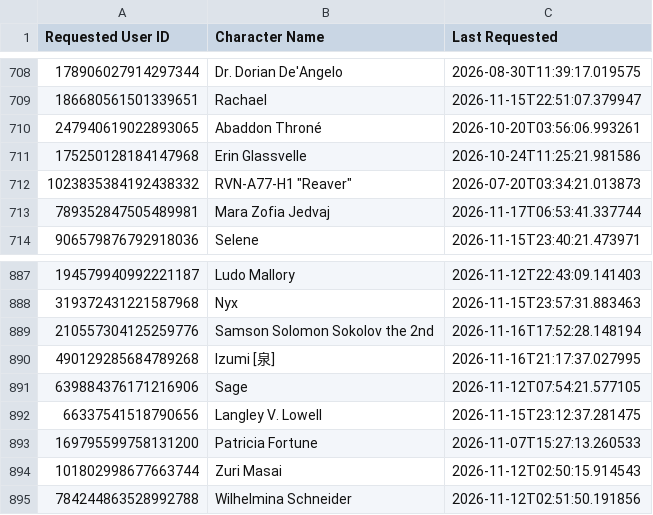
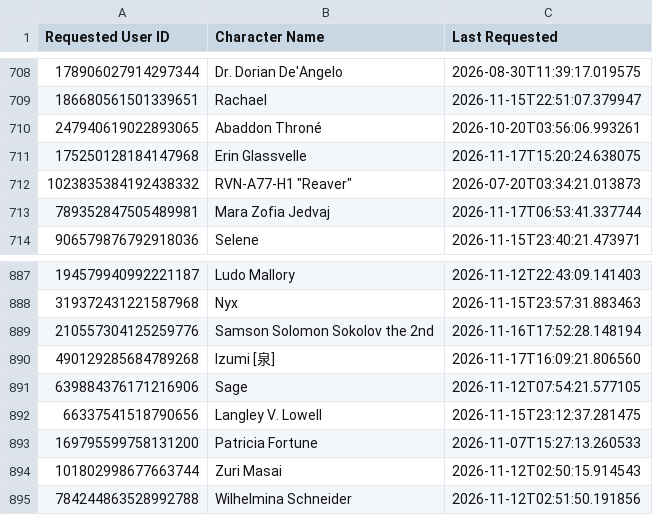
Before and after one commit to jrlol3/Megu-CSV-JSON-Storage, a CSV file: profile/signup-dates.csv, drawn as a sheet; only a part is shown, gaps mark what is left out.

Commit message:
Update profile/signup-dates.csv

```diff
--- a/profile/signup-dates.csv
+++ b/profile/signup-dates.csv
@@ -710,3 +710,3 @@ Requested User ID,Character Name,Last Requested
 247940619022893065,Abaddon Throné,2026-10-20T03:56:06.993261
-175250128184147968,Erin Glassvelle,2026-10-24T11:25:21.981586
+175250128184147968,Erin Glassvelle,2026-11-17T15:20:24.638075
 1023835384192438332,"RVN-A77-H1 ""Reaver""",2026-07-20T03:34:21.013873
@@ -889,3 +889,3 @@ Requested User ID,Character Name,Last Requested
 210557304125259776,Samson Solomon Sokolov the 2nd,2026-11-16T17:52:28.148194
-490129285684789268,Izumi [泉],2026-11-16T21:17:37.027995
+490129285684789268,Izumi [泉],2026-11-17T16:09:21.806560
 639884376171216906,Sage,2026-11-12T07:54:21.577105
```
